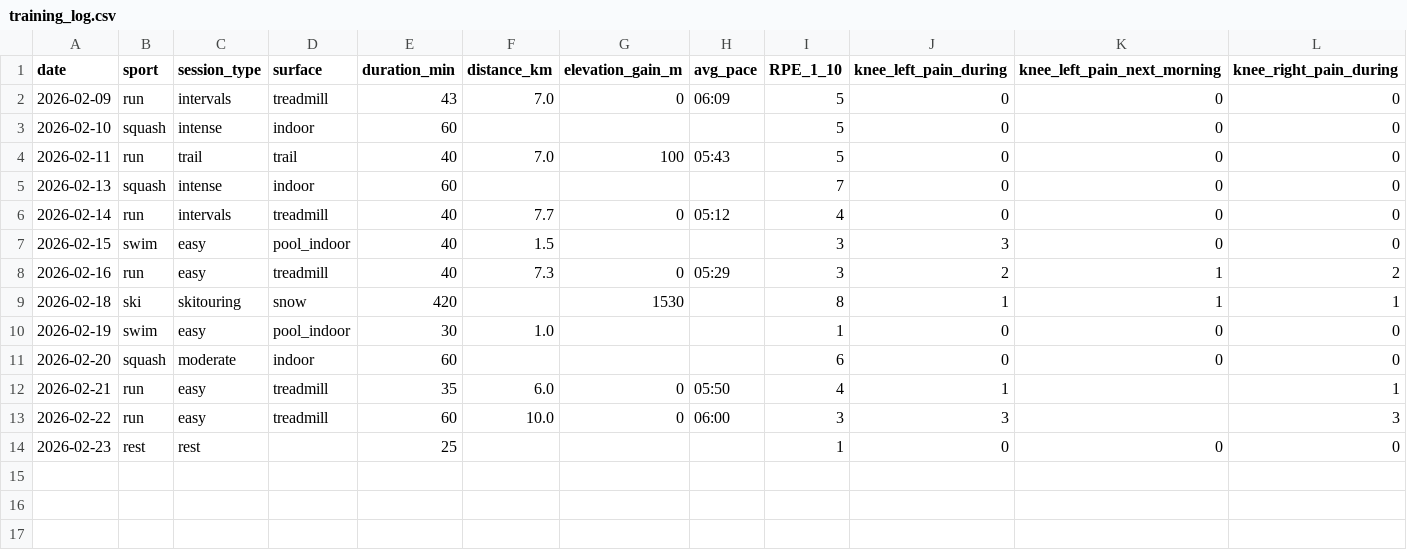
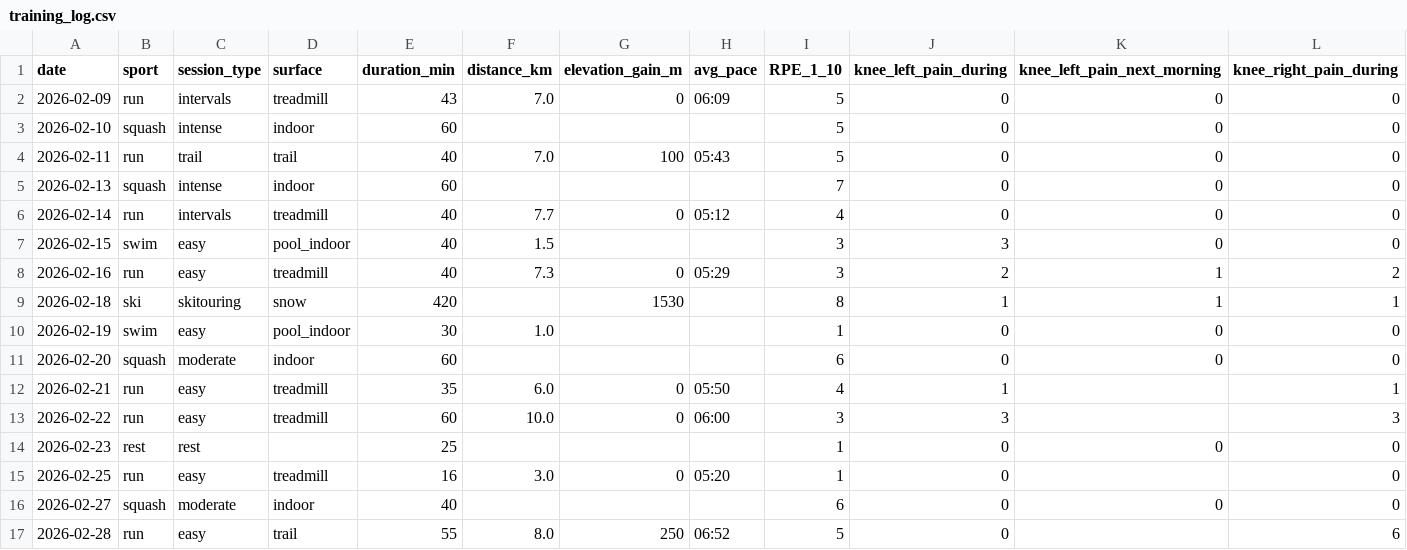
Before and after one commit to Meser6/Trenejro, a CSV file: data/training_log.csv, drawn as a sheet; only a part is shown; rows hold the shown columns only; the diff names each change by its address in the sheet, - before the commit and + after, or states it on an @@ line.

```diff
--- a/data/training_log.csv
+++ b/data/training_log.csv
+row 15: 2026-02-25 | run | easy | treadmill | 16 | 3.0 | 0 | 05:20 | 1 | 0 |  | 0
+row 16: 2026-02-27 | squash | moderate | indoor | 40 |  |  |  | 6 | 0 | 0 | 0
+row 17: 2026-02-28 | run | easy | trail | 55 | 8.0 | 250 | 06:52 | 5 | 0 |  | 6
```
Also changed, not shown: data/planned_sessions.csv, 6 other files.
